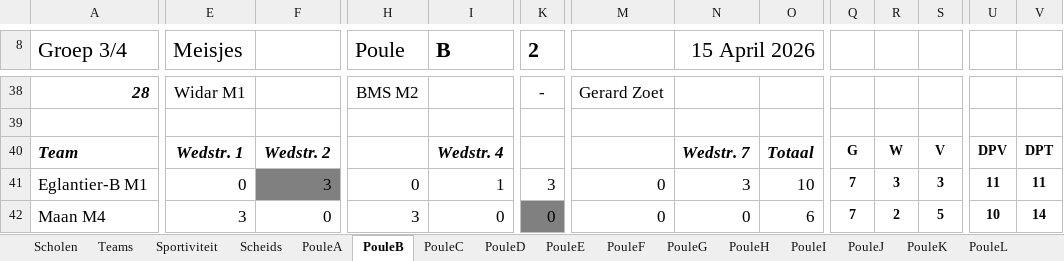
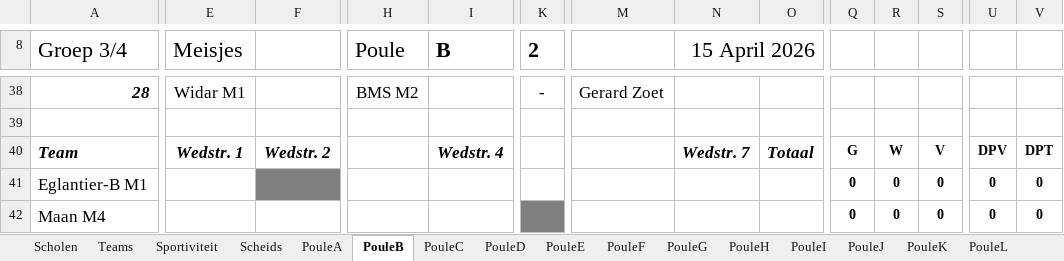
Before and after one commit to SEP-4x4-Schoolvoetbaltoernooi/4x4website_Sep, an Excel workbook: Master.XLSM, sheet PouleB, drawn as a sheet; only a part is shown, gaps mark what is left out; values as stored, in another font and other column widths than the file's, no borders; charts and pictures not drawn; the diff covers the shown part only; the diff names each change by its address in the sheet, - before the commit and + after, or states it on an @@ line.

```diff
--- a/Master.XLSM (sheet PouleB)
+++ b/Master.XLSM (sheet PouleB)
-E41 (Meisjes): 0
+E41 (Meisjes): (empty)
-F41: 3
+F41: (empty)
-H41 (Poule): 0
+H41 (Poule): (empty)
-I41 (B): 1
+I41 (B): (empty)
-K41 (2): 3
+K41 (2): (empty)
-M41:M42: 0
+M41:M42: (empty)
-N41 (15 April 2026): 3
+N41 (15 April 2026): (empty)
-O41: 10
+O41: (empty)
-Q41:Q42: 7
+Q41:Q42: 0
-R41: 3
+R41: 0
-S41: 3
+S41: 0
-U41: 11
+U41: 0
-V41: 11
+V41: 0
-E42 (Meisjes): 3
+E42 (Meisjes): (empty)
-F42: 0
+F42: (empty)
-H42 (Poule): 3
+H42 (Poule): (empty)
-I42 (B): 0
+I42 (B): (empty)
-K42 (2): 0
+K42 (2): (empty)
-N42 (15 April 2026): 0
+N42 (15 April 2026): (empty)
-O42: 6
+O42: (empty)
-R42: 2
+R42: 0
-S42: 5
+S42: 0
-U42: 10
+U42: 0
-V42: 14
+V42: 0
```
Also changed, not shown: 1 added row, 1 removed row and 132 edited cells elsewhere in this sheet, sheet PouleF, sheet PouleK, sheet PouleL, sheet PouleE, sheet PouleN, sheet PouleD, 8 more sheets, charts or pictures.
